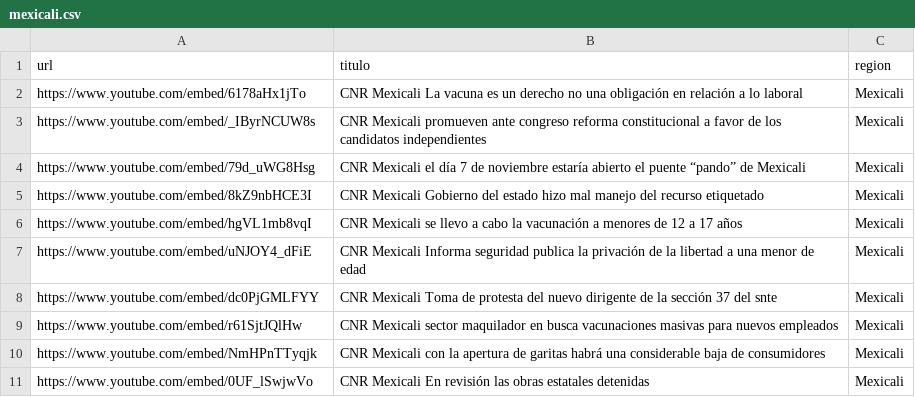
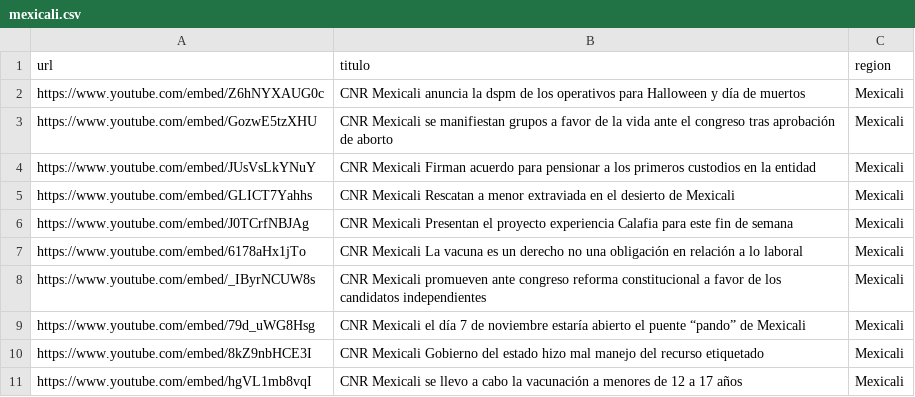
Before and after one commit to MauricioAlcala/cnr.tv, a CSV file: _data/mexicali.csv, drawn as a sheet; only a part is shown; the shorter side is filled out with more unchanged rows.

Commit message:
NOTAS OCTUBRE 27

```diff
--- a/_data/mexicali.csv
+++ b/_data/mexicali.csv
@@ -1,2 +1,7 @@
 url,titulo,region
+https://www.youtube.com/embed/Z6hNYXAUG0c,"CNR Mexicali anuncia la dspm de los operativos para Halloween y día de muertos",Mexicali
+https://www.youtube.com/embed/GozwE5tzXHU,"CNR Mexicali se manifiestan grupos a favor de la vida ante el congreso tras aprobación de aborto",Mexicali
+https://www.youtube.com/embed/JUsVsLkYNuY,"CNR Mexicali Firman acuerdo para pensionar a los primeros custodios en la entidad",Mexicali
+https://www.youtube.com/embed/GLICT7Yahhs,"CNR Mexicali Rescatan a menor extraviada en el desierto de Mexicali",Mexicali
+https://www.youtube.com/embed/J0TCrfNBJAg,"CNR Mexicali Presentan el proyecto experiencia Calafia para este fin de semana",Mexicali
 https://www.youtube.com/embed/6178aHx1jTo,"CNR Mexicali La vacuna es un derecho no una obligación en relación a lo laboral",Mexicali
```
